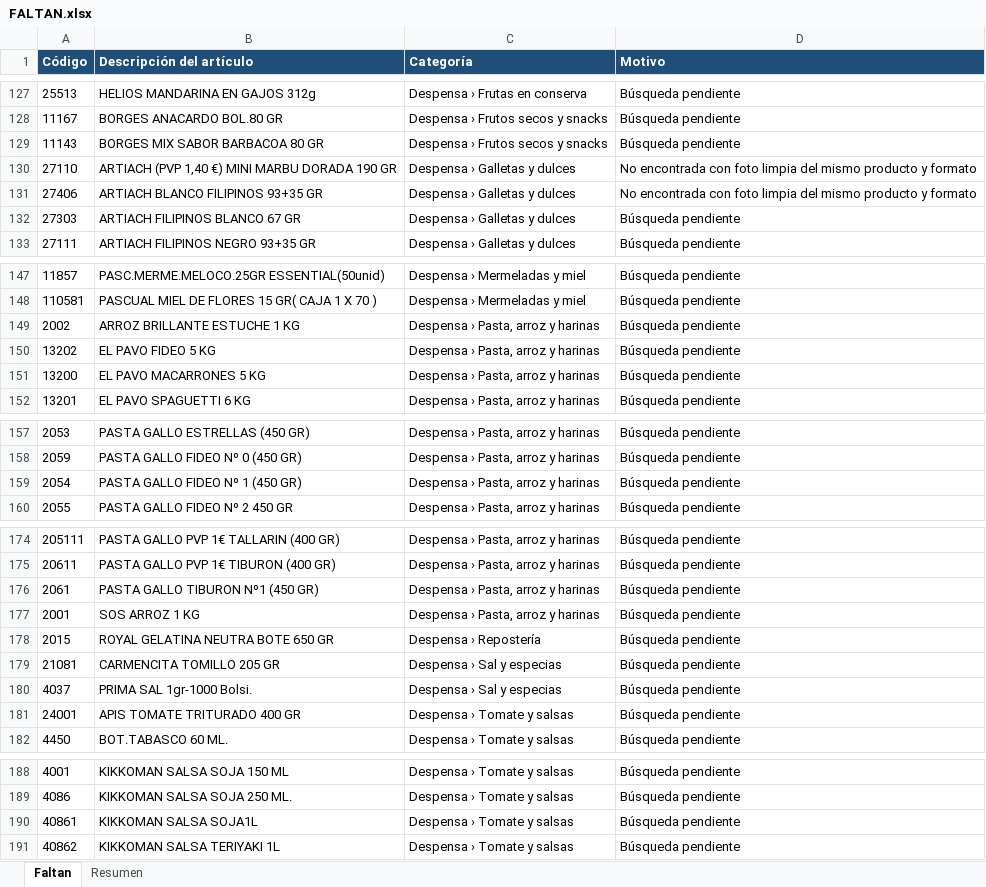
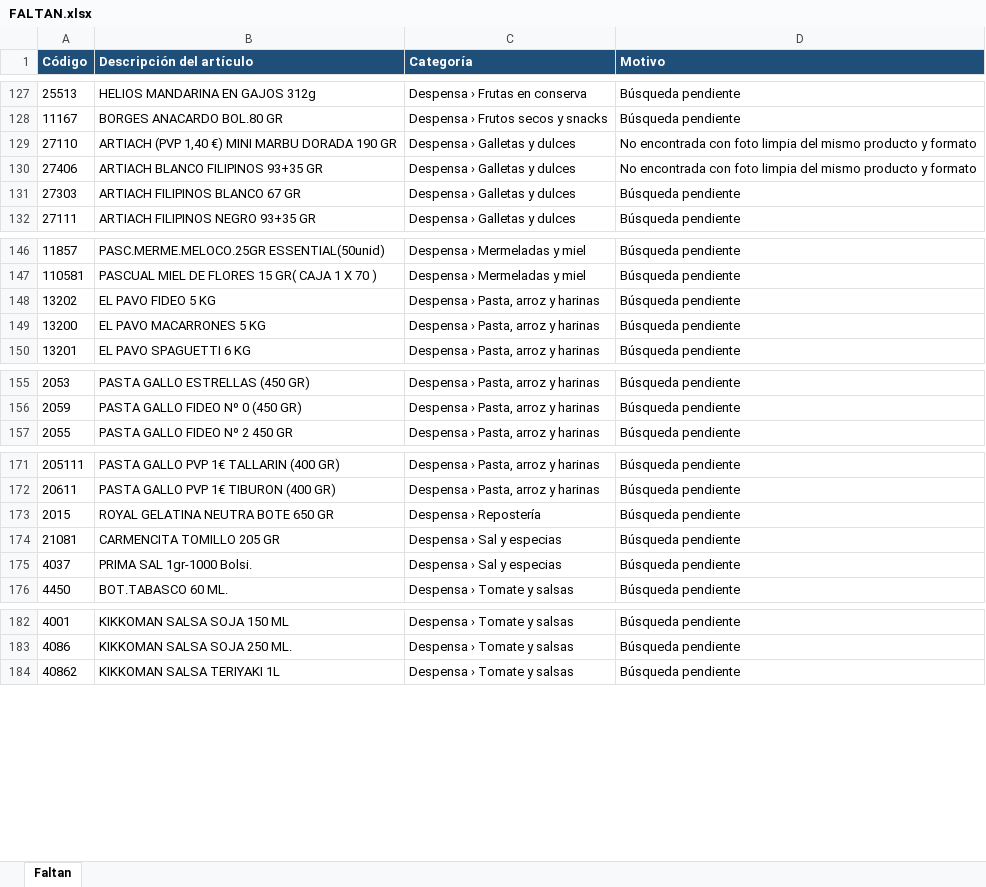
Before and after one commit to distribucionesvmia-lab/distribuciones-vm-, an Excel workbook: fotos-nuevas/FALTAN.xlsx, sheet Faltan, drawn as a sheet; only a part is shown, gaps mark what is left out; values as stored, in another font and other column widths than the file's, no borders; the diff covers the shown part only; the diff names each change by its address in the sheet, - before the commit and + after, or states it on an @@ line.

```diff
--- a/fotos-nuevas/FALTAN.xlsx (sheet Faltan)
+++ b/fotos-nuevas/FALTAN.xlsx (sheet Faltan)
-sheet tab: Resumen
-row 129: 11143 | BORGES MIX SABOR BARBACOA 80 GR | Despensa › Frutos secos y snacks | Búsqueda pendiente
-row 149: 2002 | ARROZ BRILLANTE ESTUCHE 1 KG | Despensa › Pasta, arroz y harinas | Búsqueda pendiente
-row 159: 2054 | PASTA GALLO FIDEO Nº 1 (450 GR) | Despensa › Pasta, arroz y harinas | Búsqueda pendiente
-row 176: 2061 | PASTA GALLO TIBURON Nº1 (450 GR) | Despensa › Pasta, arroz y harinas | Búsqueda pendiente
-row 177: 2001 | SOS ARROZ 1 KG | Despensa › Pasta, arroz y harinas | Búsqueda pendiente
-row 181: 24001 | APIS TOMATE TRITURADO 400 GR | Despensa › Tomate y salsas | Búsqueda pendiente
-row 190: 40861 | KIKKOMAN SALSA SOJA1L | Despensa › Tomate y salsas | Búsqueda pendiente
```
Also changed, not shown: 1 removed row elsewhere in this sheet, 11 other files.
